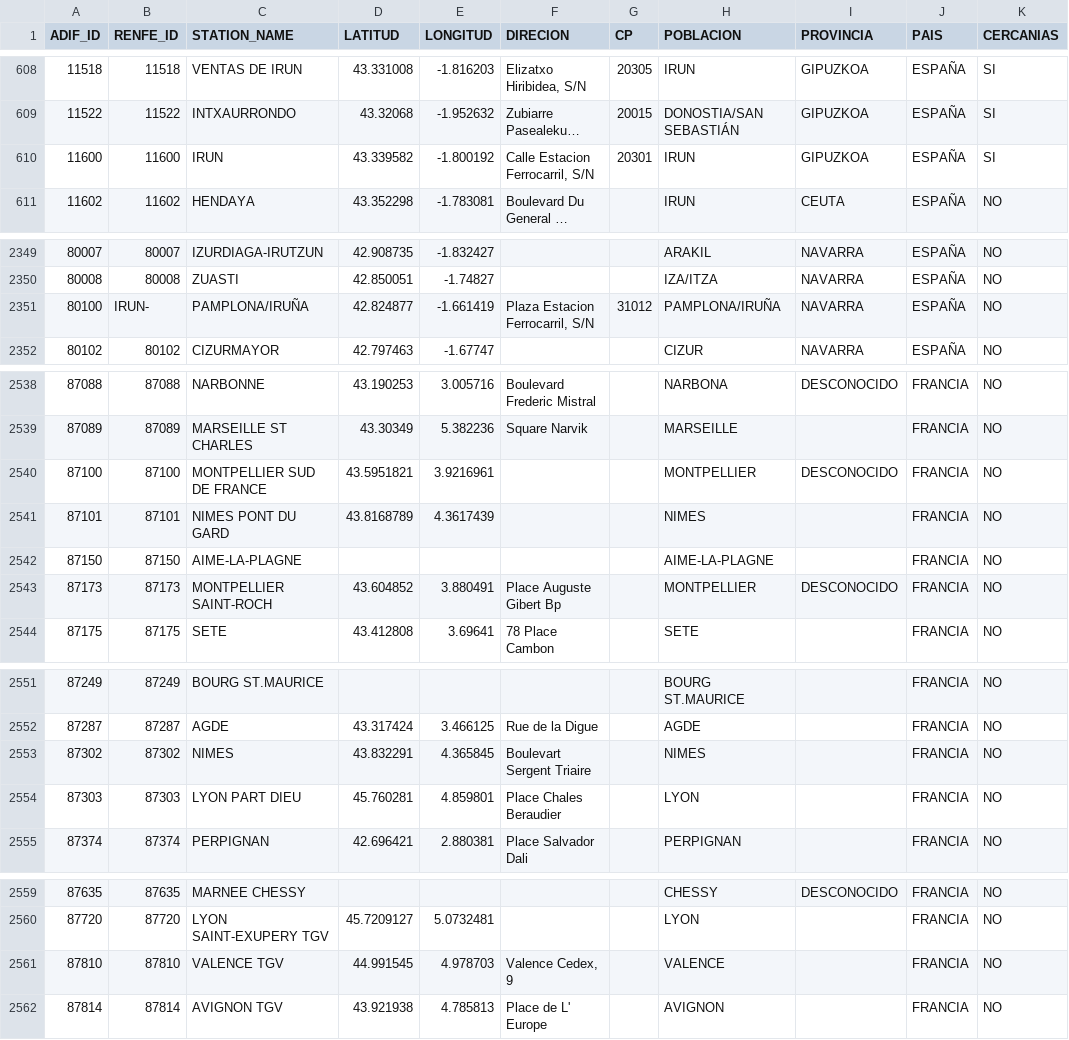
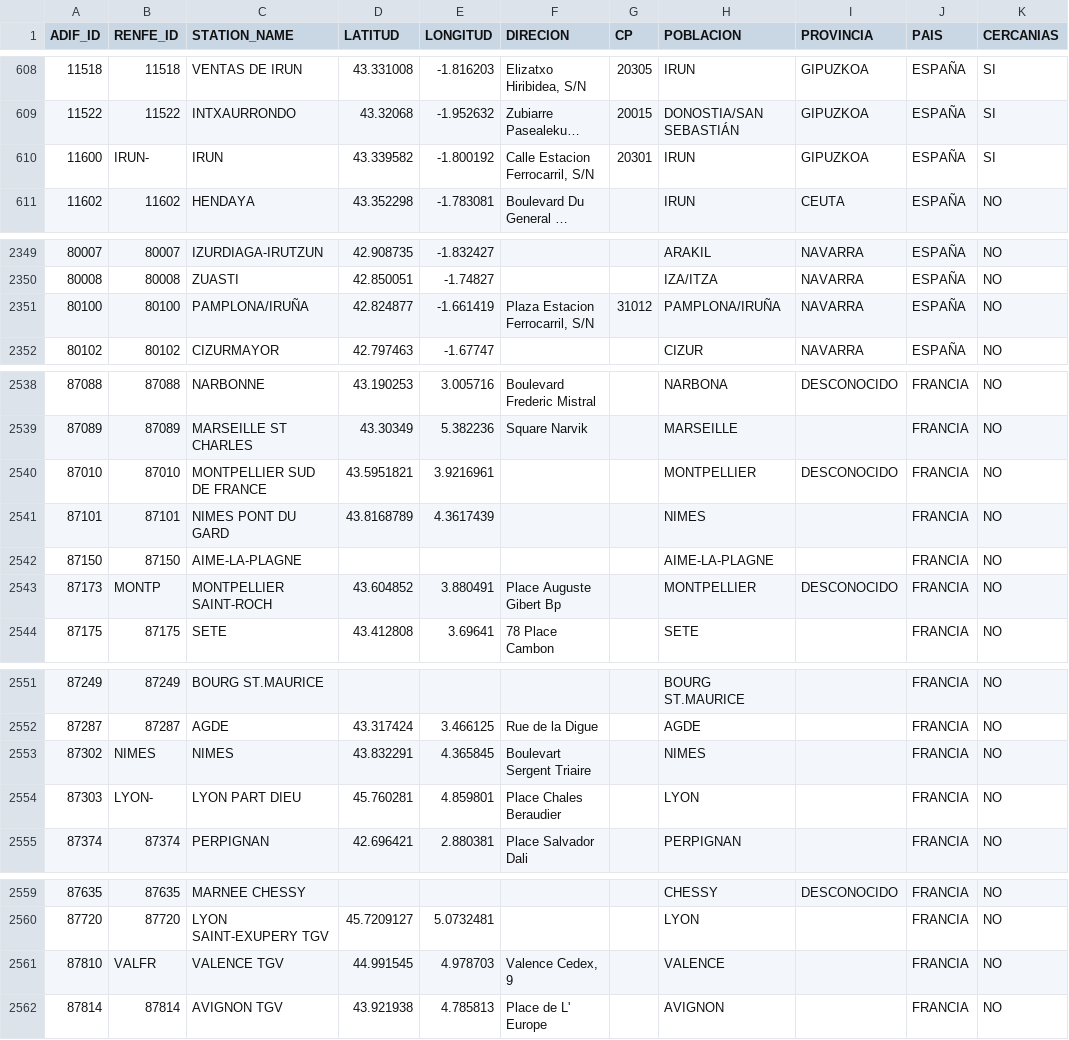
Before and after one commit to JoseAngelMartinB/robin, a CSV file: src/robin/data/adif_renfe_stations.csv, drawn as a sheet; only a part is shown, gaps mark what is left out; long unchanged cells end in …; the diff names each change by its address in the sheet, - before the commit and + after, or states it on an @@ line.

Commit message:
fix: use renfe id as key in available stations

```diff
--- a/src/robin/data/adif_renfe_stations.csv
+++ b/src/robin/data/adif_renfe_stations.csv
-B610 (RENFE_ID): 11600
+B610 (RENFE_ID): IRUN-
-B2351 (RENFE_ID): IRUN-
+B2351 (RENFE_ID): 80100
-A2540 (ADIF_ID): 87100
+A2540 (ADIF_ID): 87010
-B2540 (RENFE_ID): 87100
+B2540 (RENFE_ID): 87010
-B2543 (RENFE_ID): 87173
+B2543 (RENFE_ID): MONTP
-B2553 (RENFE_ID): 87302
+B2553 (RENFE_ID): NIMES
-B2554 (RENFE_ID): 87303
+B2554 (RENFE_ID): LYON-
-B2561 (RENFE_ID): 87810
+B2561 (RENFE_ID): VALFR
```
Also changed, not shown: 1 other file.
